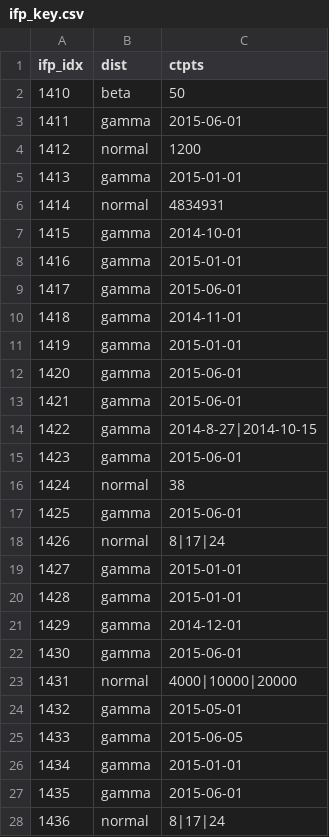
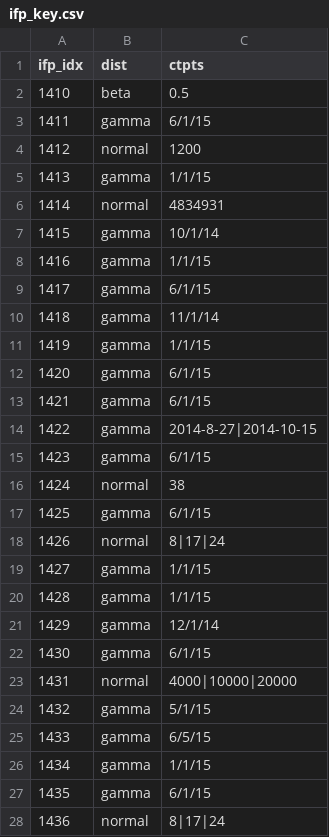
Before and after one commit to joetidwell/QES2, a CSV file: data/ifp_key.csv, drawn as a sheet; only a part is shown; the diff covers the shown part only.

Commit message:
Correct beta cutpoint

```diff
--- a/data/ifp_key.csv
+++ b/data/ifp_key.csv
@@ -1,28 +1,28 @@
 ifp_idx,dist,ctpts
-1410,beta,50
-1411,gamma,2015-06-01
+1410,beta,0.5
+1411,gamma,6/1/15
 1412,normal,1200
-1413,gamma,2015-01-01
+1413,gamma,1/1/15
 1414,normal,4834931
-1415,gamma,2014-10-01
-1416,gamma,2015-01-01
-1417,gamma,2015-06-01
-1418,gamma,2014-11-01
-1419,gamma,2015-01-01
-1420,gamma,2015-06-01
-1421,gamma,2015-06-01
+1415,gamma,10/1/14
+1416,gamma,1/1/15
+1417,gamma,6/1/15
+1418,gamma,11/1/14
+1419,gamma,1/1/15
+1420,gamma,6/1/15
+1421,gamma,6/1/15
 1422,gamma,2014-8-27|2014-10-15
-1423,gamma,2015-06-01
+1423,gamma,6/1/15
 1424,normal,38
-1425,gamma,2015-06-01
+1425,gamma,6/1/15
 1426,normal,8|17|24
-1427,gamma,2015-01-01
-1428,gamma,2015-01-01
-1429,gamma,2014-12-01
-1430,gamma,2015-06-01
+1427,gamma,1/1/15
+1428,gamma,1/1/15
+1429,gamma,12/1/14
+1430,gamma,6/1/15
 1431,normal,4000|10000|20000
-1432,gamma,2015-05-01
-1433,gamma,2015-06-05
-1434,gamma,2015-01-01
-1435,gamma,2015-06-01
+1432,gamma,5/1/15
+1433,gamma,6/5/15
+1434,gamma,1/1/15
+1435,gamma,6/1/15
 1436,normal,8|17|24
```
Also changed, not shown: 42 edited cells elsewhere in this file.
